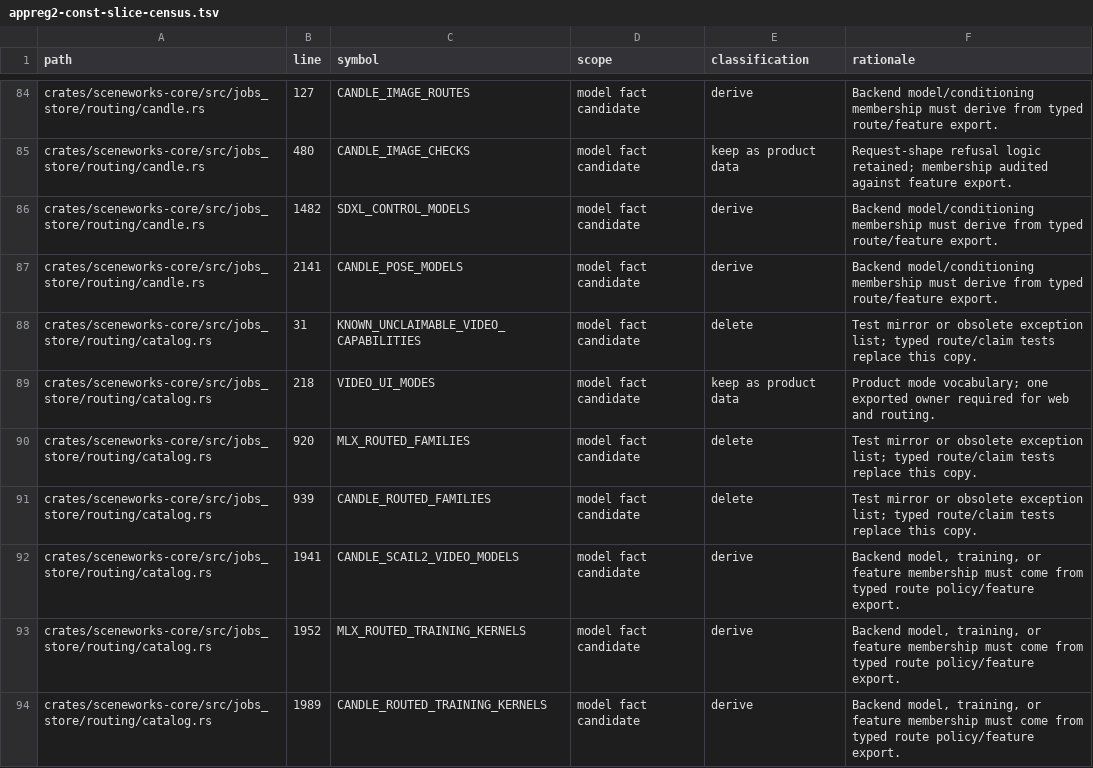
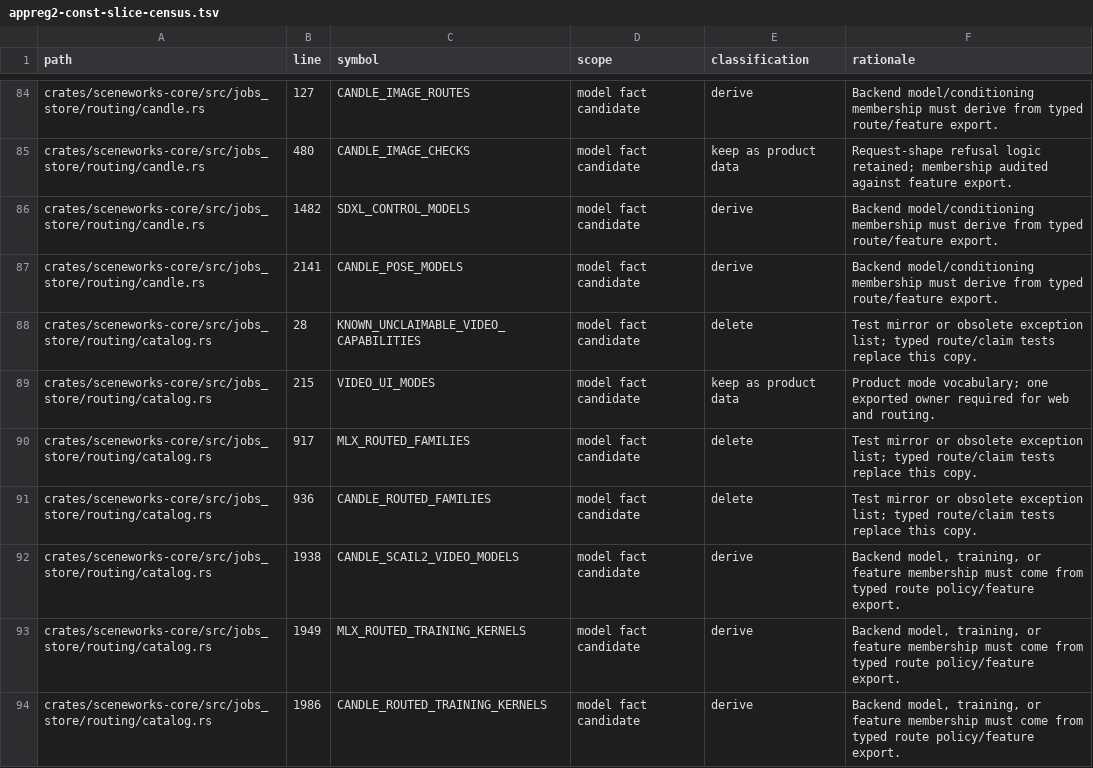
Before and after one commit to SceneWorks/SceneWorks, a TSV file: docs/architecture/shared-generation-architecture/evidence/appreg2-const-slice-census.tsv, drawn as a sheet; only a part is shown, gaps mark what is left out; the diff covers the shown part only.

```diff
--- a/docs/architecture/shared-generation-architecture/evidence/appreg2-const-slice-census.tsv
+++ b/docs/architecture/shared-generation-architecture/evidence/appreg2-const-slice-census.tsv
@@ -87,8 +87,8 @@ crates/sceneworks-core/src/jobs_store/routing/candle.rs	1482	SDXL_CONTROL_MODELS
 crates/sceneworks-core/src/jobs_store/routing/candle.rs	2141	CANDLE_POSE_MODELS	model fact candidate	derive	Backend model/conditioning membership must derive from typed route/feature export.
-crates/sceneworks-core/src/jobs_store/routing/catalog.rs	31	KNOWN_UNCLAIMABLE_VIDEO_CAPABILITIES	model fact candidate	delete	Test mirror or obsolete exception list; typed route/claim tests replace this copy.
-crates/sceneworks-core/src/jobs_store/routing/catalog.rs	218	VIDEO_UI_MODES	model fact candidate	keep as product data	Product mode vocabulary; one exported owner required for web and routing.
-crates/sceneworks-core/src/jobs_store/routing/catalog.rs	920	MLX_ROUTED_FAMILIES	model fact candidate	delete	Test mirror or obsolete exception list; typed route/claim tests replace this copy.
-crates/sceneworks-core/src/jobs_store/routing/catalog.rs	939	CANDLE_ROUTED_FAMILIES	model fact candidate	delete	Test mirror or obsolete exception list; typed route/claim tests replace this copy.
-crates/sceneworks-core/src/jobs_store/routing/catalog.rs	1941	CANDLE_SCAIL2_VIDEO_MODELS	model fact candidate	derive	Backend model, training, or feature membership must come from typed route policy/feature export.
-crates/sceneworks-core/src/jobs_store/routing/catalog.rs	1952	MLX_ROUTED_TRAINING_KERNELS	model fact candidate	derive	Backend model, training, or feature membership must come from typed route policy/feature export.
-crates/sceneworks-core/src/jobs_store/routing/catalog.rs	1989	CANDLE_ROUTED_TRAINING_KERNELS	model fact candidate	derive	Backend model, training, or feature membership must come from typed route policy/feature export.
+crates/sceneworks-core/src/jobs_store/routing/catalog.rs	28	KNOWN_UNCLAIMABLE_VIDEO_CAPABILITIES	model fact candidate	delete	Test mirror or obsolete exception list; typed route/claim tests replace this copy.
+crates/sceneworks-core/src/jobs_store/routing/catalog.rs	215	VIDEO_UI_MODES	model fact candidate	keep as product data	Product mode vocabulary; one exported owner required for web and routing.
+crates/sceneworks-core/src/jobs_store/routing/catalog.rs	917	MLX_ROUTED_FAMILIES	model fact candidate	delete	Test mirror or obsolete exception list; typed route/claim tests replace this copy.
+crates/sceneworks-core/src/jobs_store/routing/catalog.rs	936	CANDLE_ROUTED_FAMILIES	model fact candidate	delete	Test mirror or obsolete exception list; typed route/claim tests replace this copy.
+crates/sceneworks-core/src/jobs_store/routing/catalog.rs	1938	CANDLE_SCAIL2_VIDEO_MODELS	model fact candidate	derive	Backend model, training, or feature membership must come from typed route policy/feature export.
+crates/sceneworks-core/src/jobs_store/routing/catalog.rs	1949	MLX_ROUTED_TRAINING_KERNELS	model fact candidate	derive	Backend model, training, or feature membership must come from typed route policy/feature export.
+crates/sceneworks-core/src/jobs_store/routing/catalog.rs	1986	CANDLE_ROUTED_TRAINING_KERNELS	model fact candidate	derive	Backend model, training, or feature membership must come from typed route policy/feature export.
```
Also changed, not shown: 14 edited cells elsewhere in this file, 9 other files.
